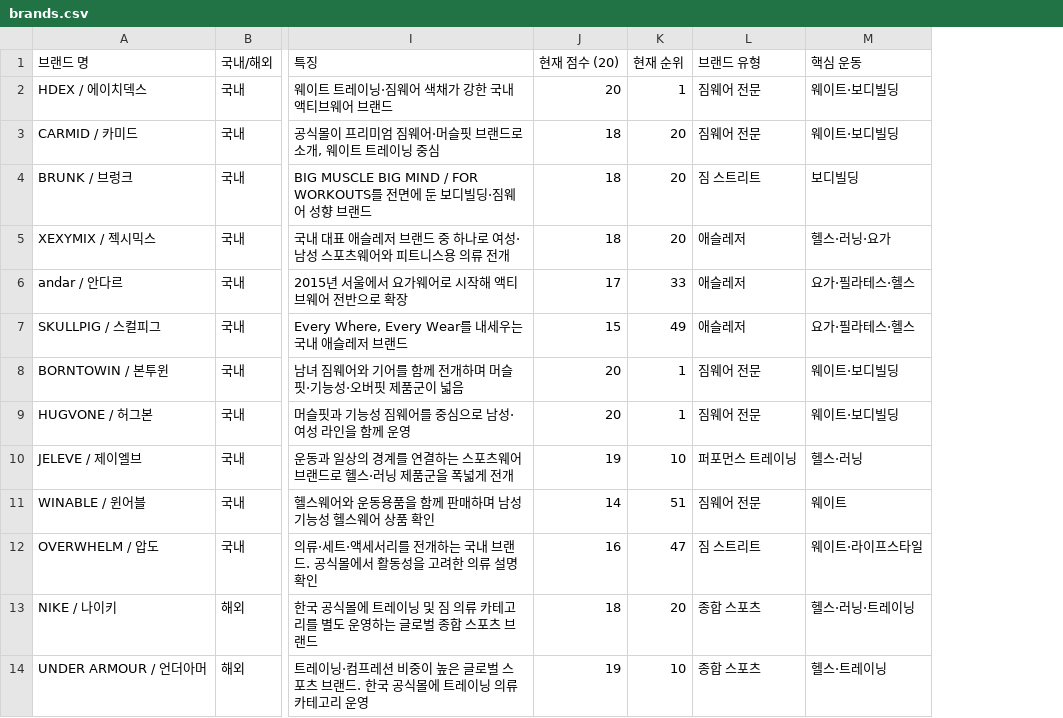
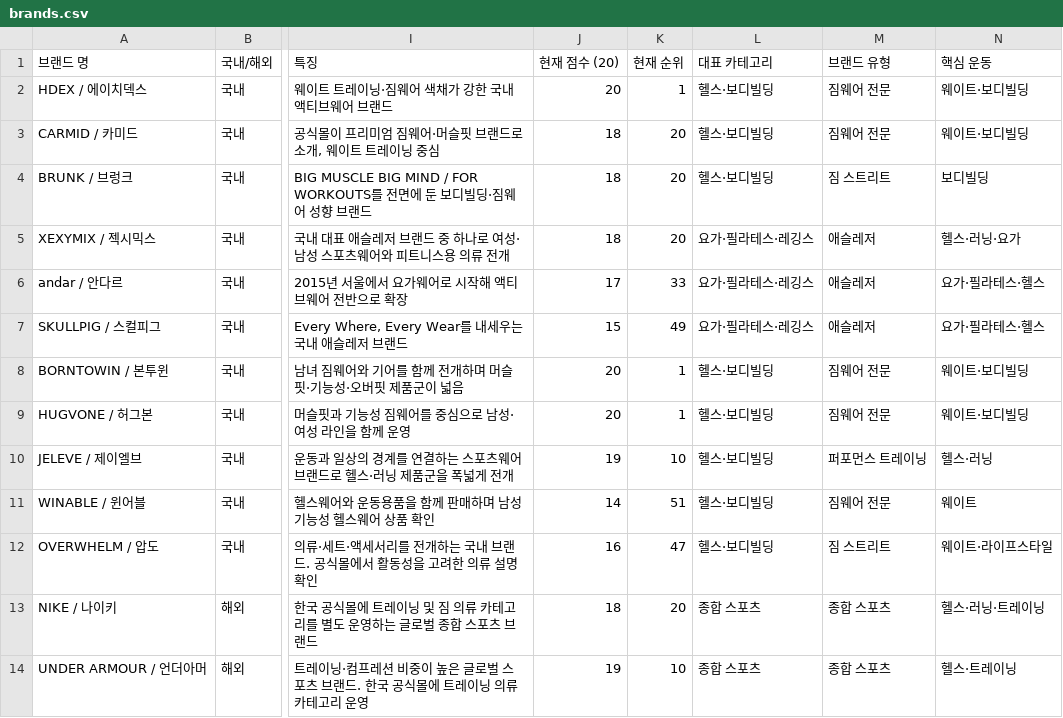
Before and after one commit to gymbasecamp/gymbasecamp-site, a CSV file: site/data/brands.csv, drawn as a sheet; only a part is shown, gaps mark what is left out; the diff names each change by its address in the sheet, - before the commit and + after, or states it on an @@ line.

```diff
--- a/site/data/brands.csv
+++ b/site/data/brands.csv
+column L (대표 카테고리), rows 2-14: 헬스·보디빌딩 | 헬스·보디빌딩 | 헬스·보디빌딩 | 요가·필라테스·레깅스 | 요가·필라테스·레깅스 | 요가·필라테스·레깅스 | 헬스·보디빌딩 | 헬스·보디빌딩 | 헬스·보디빌딩 | 헬스·보디빌딩 | 헬스·보디빌딩 | 종합 스포츠 | 종합 스포츠
```
Also changed, not shown: 5 other files.
